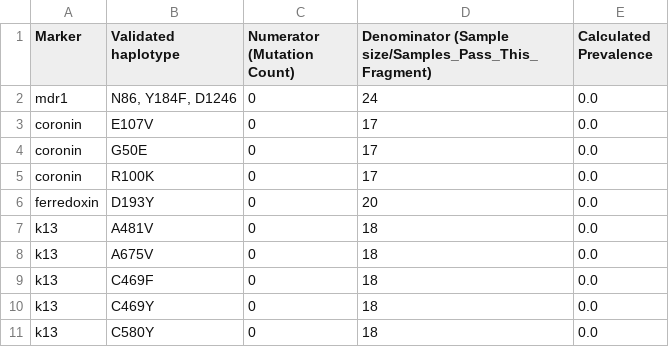
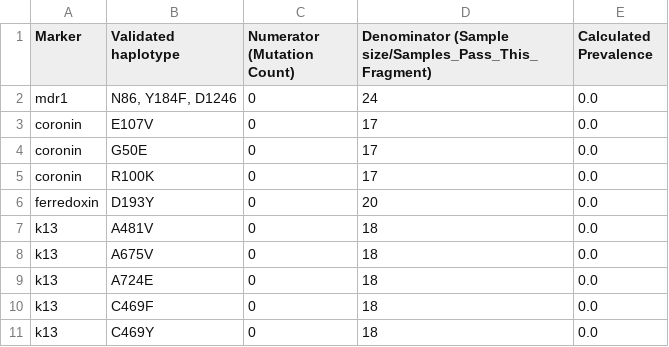
Before and after one commit to IGHacegid2025/malaria-dashboard, a CSV file: site/preprocess/input/sequencing/2021/drugs/state-adamawa.csv, drawn as a sheet; only a part is shown; the shorter side is filled out with more unchanged rows; the diff names each change by its address in the sheet, - before the commit and + after, or states it on an @@ line.

```diff
--- a/site/preprocess/input/sequencing/2021/drugs/state-adamawa.csv
+++ b/site/preprocess/input/sequencing/2021/drugs/state-adamawa.csv
+row 9: k13 | A724E | 0 | 18 | 0.0
```
Also changed, not shown: site/preprocess/input/sequencing/2021/drugs/state-bauchi.csv, site/preprocess/input/sequencing/2021/drugs/state-imo.csv, 43 other files.
